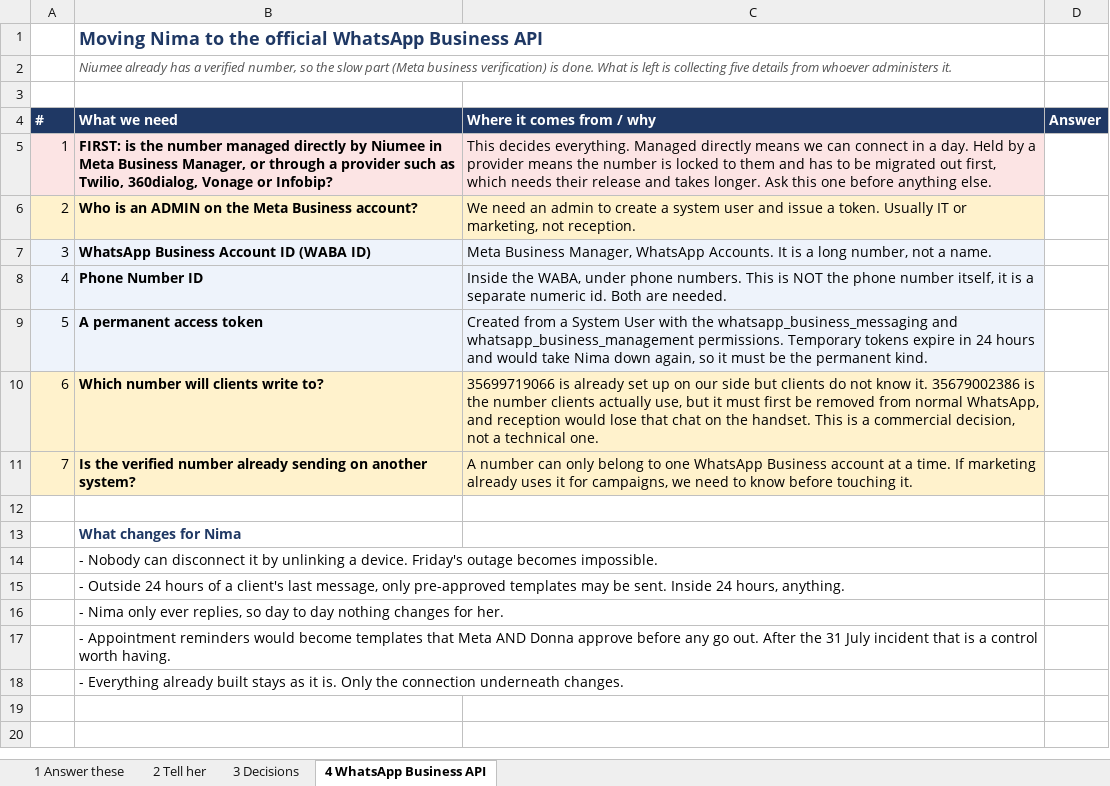
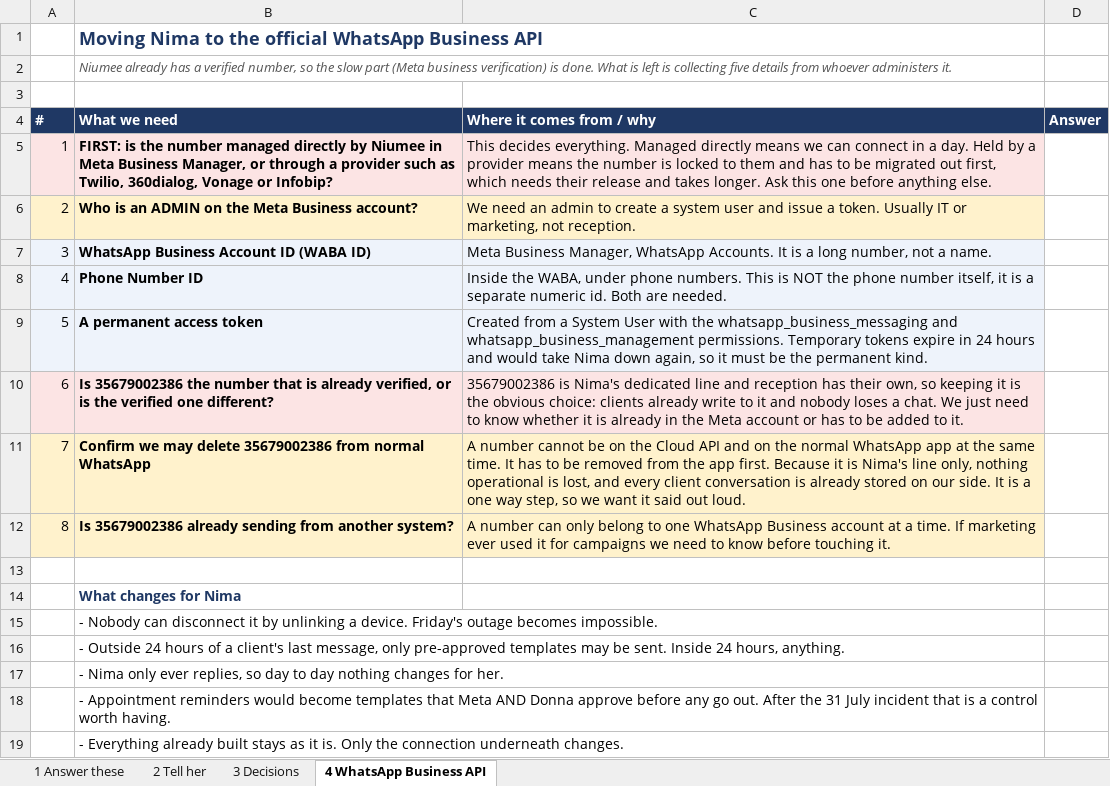
Before and after one commit to autmationsolution-a11y/files, an Excel workbook: niumee/Donna_Meeting_03Aug.xlsx, sheet 4 WhatsApp Business API, drawn as a sheet; values as stored, in another font and other column widths than the file's, no borders; removed rows and columns are numbered as before the commit, all else as after; the diff names each change by its address in the sheet, - before the commit and + after, or states it on an @@ line.

Commit message:
Donna sheet: Nima number is dedicated, migrate 35679002386

```diff
--- a/niumee/Donna_Meeting_03Aug.xlsx (sheet 4 WhatsApp Business API)
+++ b/niumee/Donna_Meeting_03Aug.xlsx (sheet 4 WhatsApp Business API)
-row 10: 6 | Which number will clients write to? | 35699719066 is already set up on our side but clients do not know it. 35679002386 is the number clients actually use, but it must first be removed from normal WhatsApp, and reception would lose that chat on the handset. This is a commercial decision, not a technical one.
+row 10: 6 | Is 35679002386 the number that is already verified, or is the verified one different? | 35679002386 is Nima's dedicated line and reception has their own, so keeping it is the obvious choice: clients already write to it and nobody loses a chat. We just need to know whether it is already in the Meta account or has to be added to it.
+row 11: 7 | Confirm we may delete 35679002386 from normal WhatsApp | A number cannot be on the Cloud API and on the normal WhatsApp app at the same time. It has to be removed from the app first. Because it is Nima's line only, nothing operational is lost, and every client conversation is already stored on our side. It is a one way step, so we want it said out loud.
@@ column A (#) renumbered in row 12 @@
-B12 (What we need): Is the verified number already sending on another system?
+B12 (What we need): Is 35679002386 already sending from another system?
-C12 (Where it comes from / why): …If marketing already uses it for campaigns, we need…
+C12 (Where it comes from / why): …If marketing ever used it for campaigns we need…
```
